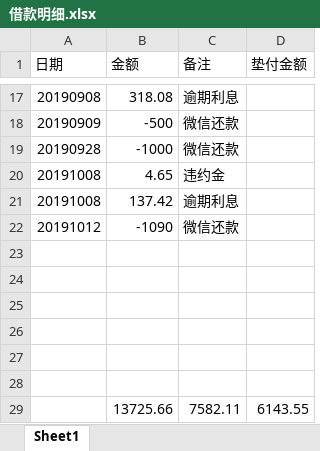
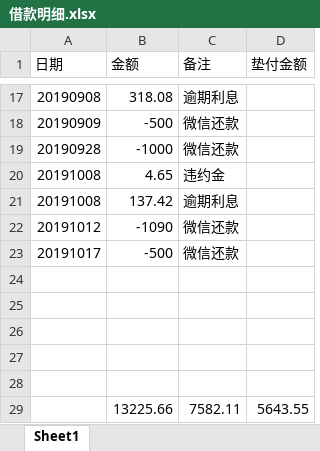
Before and after one commit to leitianjin/calc, an Excel workbook: 借款明细.xlsx, sheet Sheet1, drawn as a sheet; only a part is shown, gaps mark what is left out; values as stored, in another font and other column widths than the file's, no borders; charts and pictures not drawn; removed rows and columns are numbered as before the commit, all else as after; the diff names each change by its address in the sheet, - before the commit and + after, or states it on an @@ line.

```diff
--- a/借款明细.xlsx (sheet Sheet1)
+++ b/借款明细.xlsx (sheet Sheet1)
+row 23: 20191017 | -500 | 微信还款
-row 29: (empty)
+row 29:  | 13225.66 | 7582.11 | 5643.55
-row 29:  | 13725.66 | 7582.11 | 6143.55
```
Also changed, not shown: a.xlsx.
